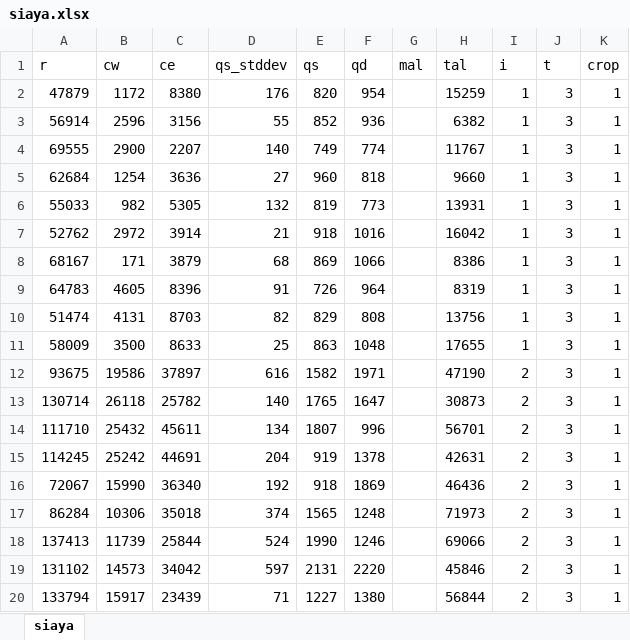
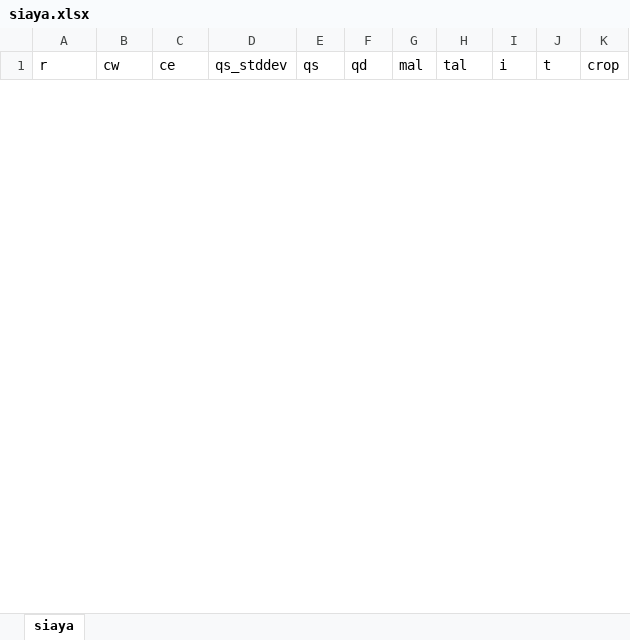
Before and after one commit to course-files/ME555-Design-Optimization-for-Welfare-Economics, an Excel workbook: Datasets/siaya.xlsx, sheet siaya, drawn as a sheet; only a part is shown; values as stored, in another font and other column widths than the file's, no borders; removed rows and columns are numbered as before the commit, all else as after; the diff covers the shown part only; the diff names each change by its address in the sheet, - before the commit and + after, or states it on an @@ line.

Commit message:
Update siaya.xlsx

```diff
--- a/Datasets/siaya.xlsx (sheet siaya)
+++ b/Datasets/siaya.xlsx (sheet siaya)
-row 2: 47879 | 1172 | 8380 | 176 | 820 | 954 |  | 15259 | 1 | 3 | 1
-row 3: 56914 | 2596 | 3156 | 55 | 852 | 936 |  | 6382 | 1 | 3 | 1
-row 4: 69555 | 2900 | 2207 | 140 | 749 | 774 |  | 11767 | 1 | 3 | 1
-row 5: 62684 | 1254 | 3636 | 27 | 960 | 818 |  | 9660 | 1 | 3 | 1
-row 6: 55033 | 982 | 5305 | 132 | 819 | 773 |  | 13931 | 1 | 3 | 1
-row 7: 52762 | 2972 | 3914 | 21 | 918 | 1016 |  | 16042 | 1 | 3 | 1
-row 8: 68167 | 171 | 3879 | 68 | 869 | 1066 |  | 8386 | 1 | 3 | 1
-row 9: 64783 | 4605 | 8396 | 91 | 726 | 964 |  | 8319 | 1 | 3 | 1
-row 10: 51474 | 4131 | 8703 | 82 | 829 | 808 |  | 13756 | 1 | 3 | 1
-row 11: 58009 | 3500 | 8633 | 25 | 863 | 1048 |  | 17655 | 1 | 3 | 1
-row 12: 93675 | 19586 | 37897 | 616 | 1582 | 1971 |  | 47190 | 2 | 3 | 1
-row 13: 130714 | 26118 | 25782 | 140 | 1765 | 1647 |  | 30873 | 2 | 3 | 1
-row 14: 111710 | 25432 | 45611 | 134 | 1807 | 996 |  | 56701 | 2 | 3 | 1
-row 15: 114245 | 25242 | 44691 | 204 | 919 | 1378 |  | 42631 | 2 | 3 | 1
-row 16: 72067 | 15990 | 36340 | 192 | 918 | 1869 |  | 46436 | 2 | 3 | 1
-row 17: 86284 | 10306 | 35018 | 374 | 1565 | 1248 |  | 71973 | 2 | 3 | 1
-row 18: 137413 | 11739 | 25844 | 524 | 1990 | 1246 |  | 69066 | 2 | 3 | 1
-row 19: 131102 | 14573 | 34042 | 597 | 2131 | 2220 |  | 45846 | 2 | 3 | 1
-row 20: 133794 | 15917 | 23439 | 71 | 1227 | 1380 |  | 56844 | 2 | 3 | 1
```
Also changed, not shown: 30 added rows and 11 removed rows elsewhere in this sheet.
